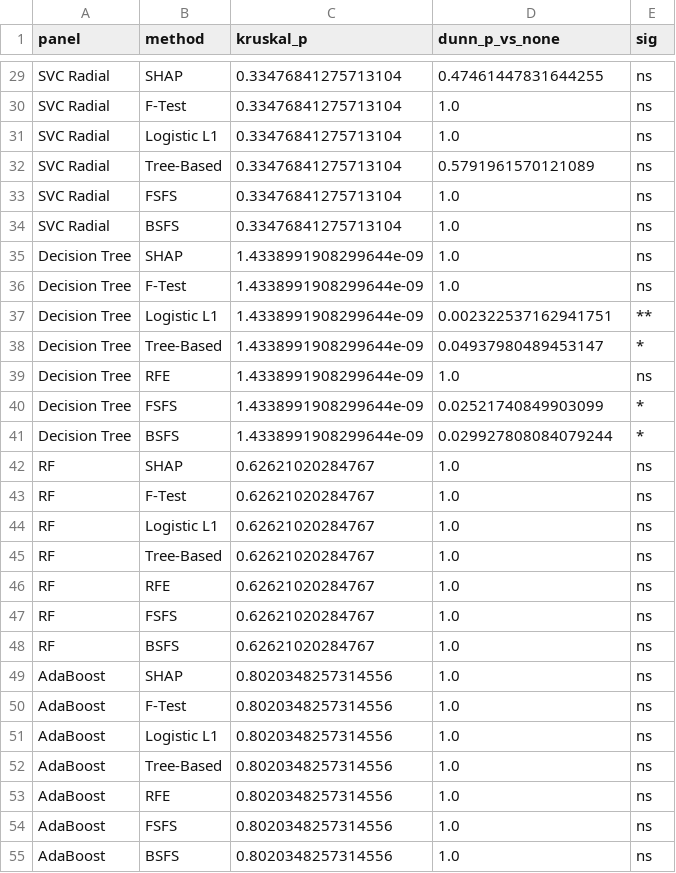
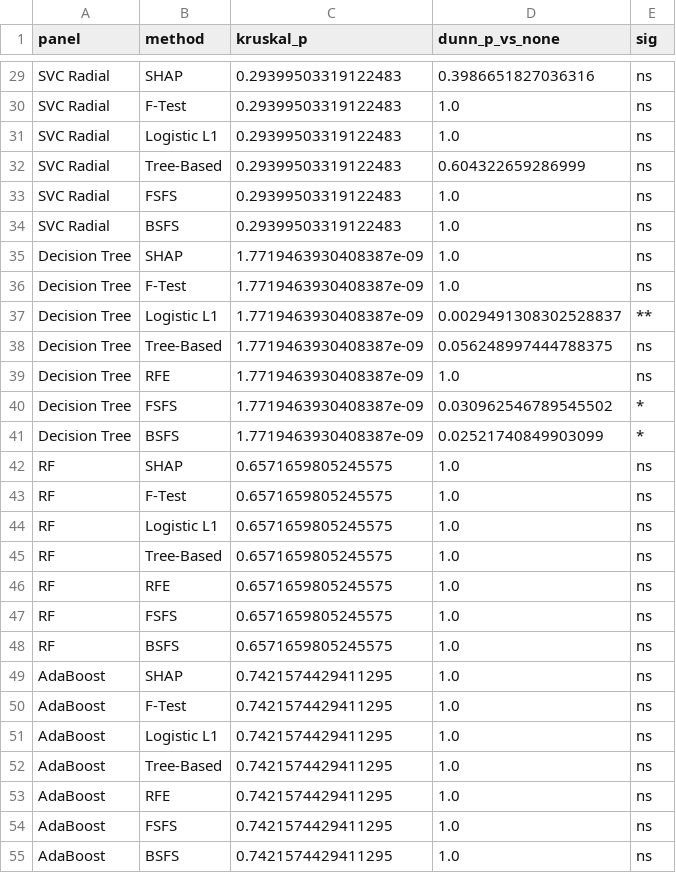
Before and after one commit to Neha-Korrapati/cvd-risk-project, a CSV file: reports/tables/fig2_significance.csv, drawn as a sheet; only a part is shown, gaps mark what is left out; the diff covers the shown part only; the diff names each change by its address in the sheet, - before the commit and + after, or states it on an @@ line.

```diff
--- a/reports/tables/fig2_significance.csv
+++ b/reports/tables/fig2_significance.csv
-C29:C34 (kruskal_p): 0.33476841275713104
+C29:C34 (kruskal_p): 0.29399503319122483
-D29 (dunn_p_vs_none): 0.47461447831644255
+D29 (dunn_p_vs_none): 0.3986651827036316
-D32 (dunn_p_vs_none): 0.5791961570121089
+D32 (dunn_p_vs_none): 0.604322659286999
-C35:C41 (kruskal_p): 1.4338991908299644e-09
+C35:C41 (kruskal_p): 1.7719463930408387e-09
-D37 (dunn_p_vs_none): 0.002322537162941751
+D37 (dunn_p_vs_none): 0.0029491308302528837
-D38 (dunn_p_vs_none): 0.04937980489453147
+D38 (dunn_p_vs_none): 0.056248997444788375
-E38 (sig): *
+E38 (sig): ns
-D40 (dunn_p_vs_none): 0.02521740849903099
+D40 (dunn_p_vs_none): 0.030962546789545502
-D41 (dunn_p_vs_none): 0.029927808084079244
+D41 (dunn_p_vs_none): 0.02521740849903099
-C42:C48 (kruskal_p): 0.62621020284767
+C42:C48 (kruskal_p): 0.6571659805245575
-C49:C55 (kruskal_p): 0.8020348257314556
+C49:C55 (kruskal_p): 0.7421574429411295
```
Also changed, not shown: 37 edited cells elsewhere in this file, reports/tables/fig2_auroc_long.csv, reports/tables/fig7_auroc_vs_n_features.csv, 9 other files.
